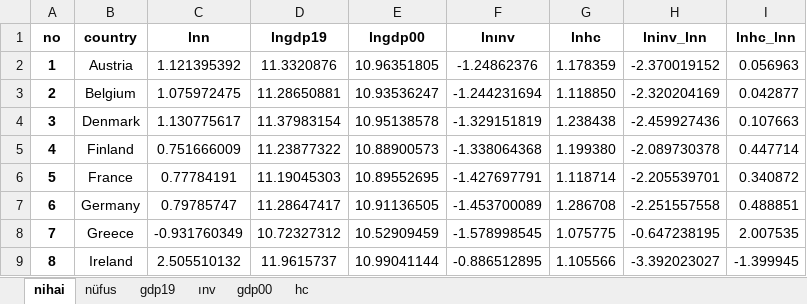
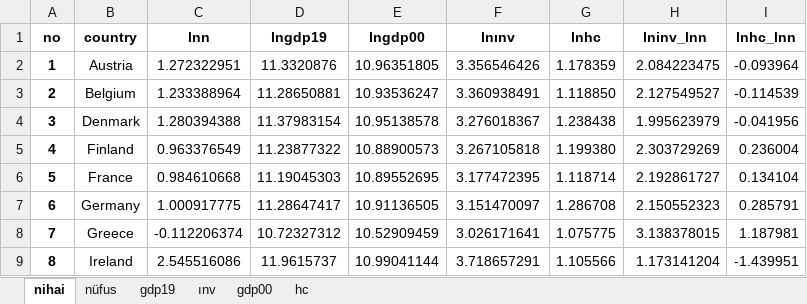
Before and after one commit to tahamuhammet/datasets, an Excel workbook: mankiw.xlsx, sheet nihai, drawn as a sheet; only a part is shown; values as stored, in another font and other column widths than the file's, no borders; the diff covers the shown part only; the diff names each change by its address in the sheet, - before the commit and + after, or states it on an @@ line.

Commit message:
Add files via upload

```diff
--- a/mankiw.xlsx (sheet nihai)
+++ b/mankiw.xlsx (sheet nihai)
-C2 (lnn): 1.121395392
+C2 (lnn): 1.272322951
-F2 (lnınv): -1.24862376
+F2 (lnınv): 3.356546426
-H2 (lninv_lnn): -2.370019152
+H2 (lninv_lnn): 2.084223475
-I2 (lnhc_lnn): 0.056963
+I2 (lnhc_lnn): -0.093964
-C3 (lnn): 1.075972475
+C3 (lnn): 1.233388964
-F3 (lnınv): -1.244231694
+F3 (lnınv): 3.360938491
-H3 (lninv_lnn): -2.320204169
+H3 (lninv_lnn): 2.127549527
-I3 (lnhc_lnn): 0.042877
+I3 (lnhc_lnn): -0.114539
-C4 (lnn): 1.130775617
+C4 (lnn): 1.280394388
-F4 (lnınv): -1.329151819
+F4 (lnınv): 3.276018367
-H4 (lninv_lnn): -2.459927436
+H4 (lninv_lnn): 1.995623979
-I4 (lnhc_lnn): 0.107663
+I4 (lnhc_lnn): -0.041956
-C5 (lnn): 0.751666009
+C5 (lnn): 0.963376549
-F5 (lnınv): -1.338064368
+F5 (lnınv): 3.267105818
-H5 (lninv_lnn): -2.089730378
+H5 (lninv_lnn): 2.303729269
-I5 (lnhc_lnn): 0.447714
+I5 (lnhc_lnn): 0.236004
-C6 (lnn): 0.77784191
+C6 (lnn): 0.984610668
-F6 (lnınv): -1.427697791
+F6 (lnınv): 3.177472395
-H6 (lninv_lnn): -2.205539701
+H6 (lninv_lnn): 2.192861727
-I6 (lnhc_lnn): 0.340872
+I6 (lnhc_lnn): 0.134104
-C7 (lnn): 0.79785747
+C7 (lnn): 1.000917775
-F7 (lnınv): -1.453700089
+F7 (lnınv): 3.151470097
-H7 (lninv_lnn): -2.251557558
+H7 (lninv_lnn): 2.150552323
-I7 (lnhc_lnn): 0.488851
+I7 (lnhc_lnn): 0.285791
-C8 (lnn): -0.931760349
+C8 (lnn): -0.112206374
-F8 (lnınv): -1.578998545
+F8 (lnınv): 3.026171641
-H8 (lninv_lnn): -0.647238195
+H8 (lninv_lnn): 3.138378015
-I8 (lnhc_lnn): 2.007535
+I8 (lnhc_lnn): 1.187981
-C9 (lnn): 2.505510132
+C9 (lnn): 2.545516086
-F9 (lnınv): -0.886512895
+F9 (lnınv): 3.718657291
-H9 (lninv_lnn): -3.392023027
+H9 (lninv_lnn): 1.173141204
-I9 (lnhc_lnn): -1.399945
+I9 (lnhc_lnn): -1.439951
```
Also changed, not shown: 28 edited cells elsewhere in this sheet, sheet nüfus, sheet ınv.
